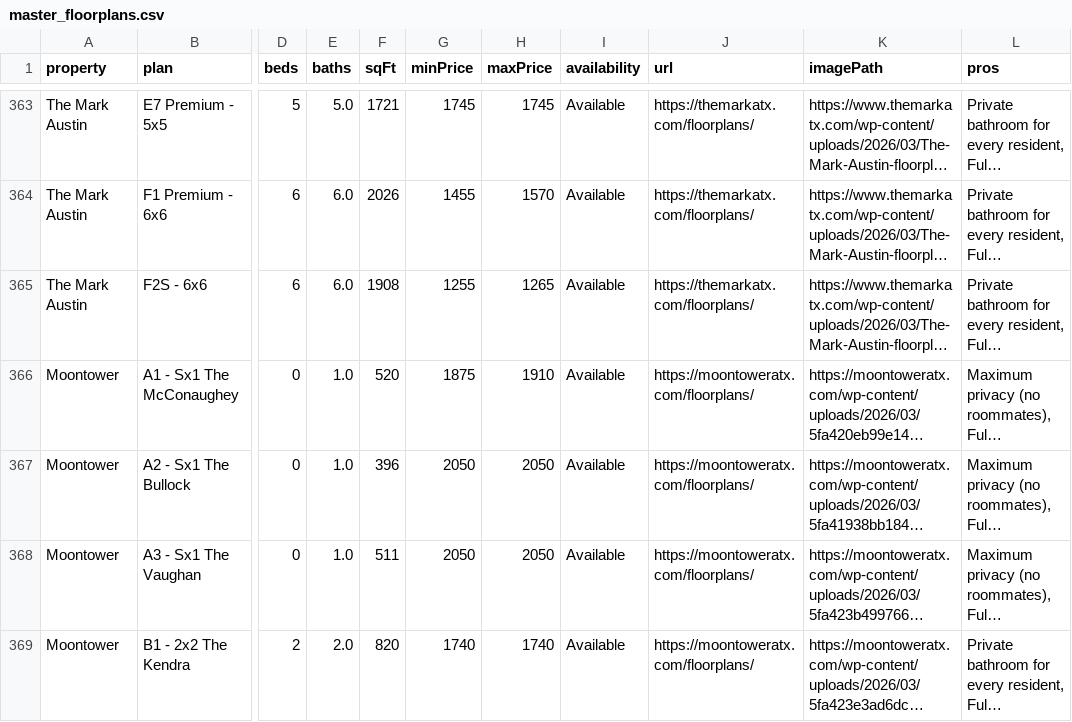
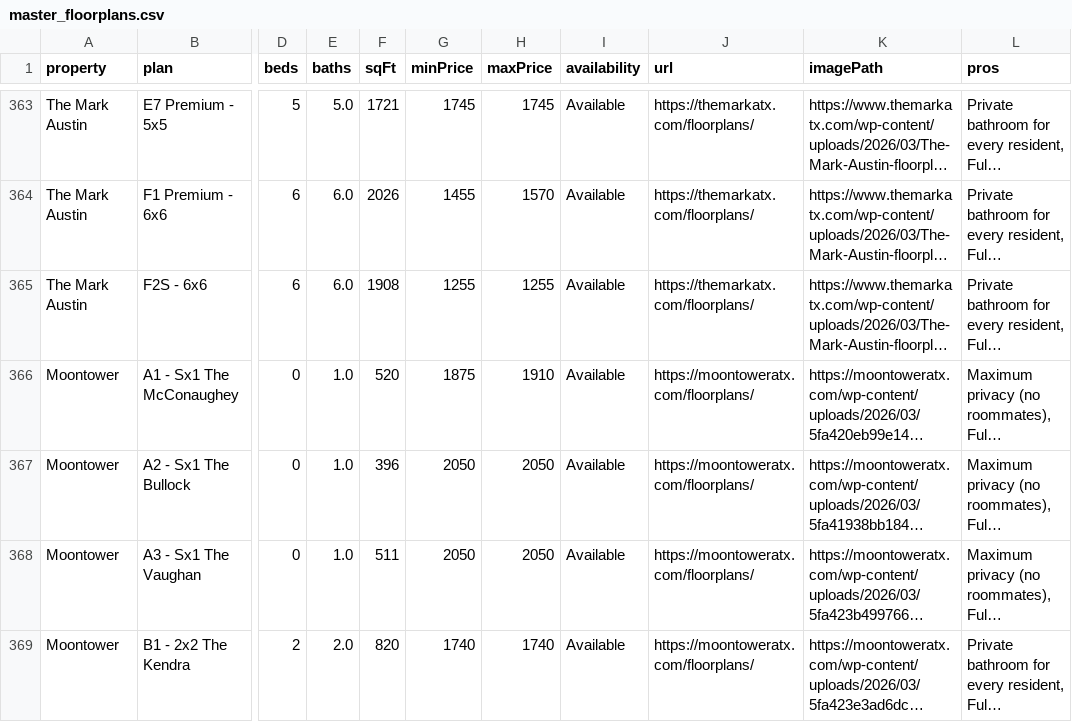
Before and after one commit to michaelguo07/ut_living_fixed, a CSV file: master_floorplans.csv, drawn as a sheet; only a part is shown, gaps mark what is left out; long unchanged cells end in …; the diff names each change by its address in the sheet, - before the commit and + after, or states it on an @@ line.

```diff
--- a/master_floorplans.csv
+++ b/master_floorplans.csv
-H365 (maxPrice): 1265
+H365 (maxPrice): 1255
```
Also changed, not shown: 2 other files.
